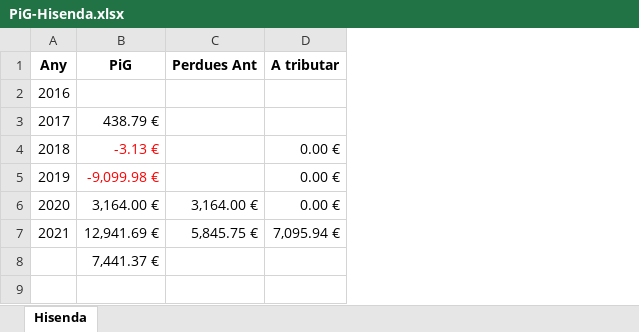
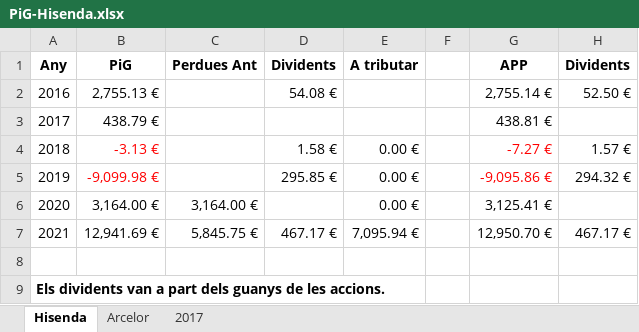
Before and after one commit to naoj61/InversionsV2.1, an Excel workbook: Docs/PiG-Hisenda.xlsx, sheet Hisenda, drawn as a sheet; values as stored, in another font and other column widths than the file's, no borders; the diff names each change by its address in the sheet, - before the commit and + after, or states it on an @@ line.

Commit message:
Nou càlcul PiG que tributen a tab Perdues i guanys
--HG--
branch : Desgloç Per IRPF

```diff
--- a/Docs/PiG-Hisenda.xlsx (sheet Hisenda)
+++ b/Docs/PiG-Hisenda.xlsx (sheet Hisenda)
+sheet tab: Arcelor
+sheet tab: 2017
+column D (Dividents), rows 2-7: 54.08 € |  | 1.58 € | 295.85 € |  | 467.17 €
+column F, empty
+column G (APP), rows 2-7: 2,755.14 € | 438.81 € | -7.27 € | -9,095.86 € | 3,125.41 € | 12,950.70 €
+column H (Dividents), rows 2-7: 52.50 € |  | 1.57 € | 294.32 € |  | 467.17 €
-B2 (PiG): (empty)
+B2 (PiG): 2,755.13 €
-B8 (PiG): 7,441.37 €
+B8 (PiG): (empty)
+row 9: Els dividents van a part dels guanys de les accions.
```
Also changed, not shown: 4 other files.
